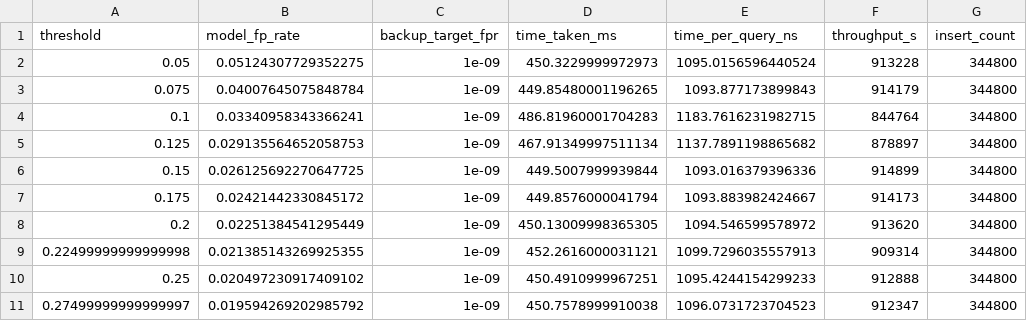
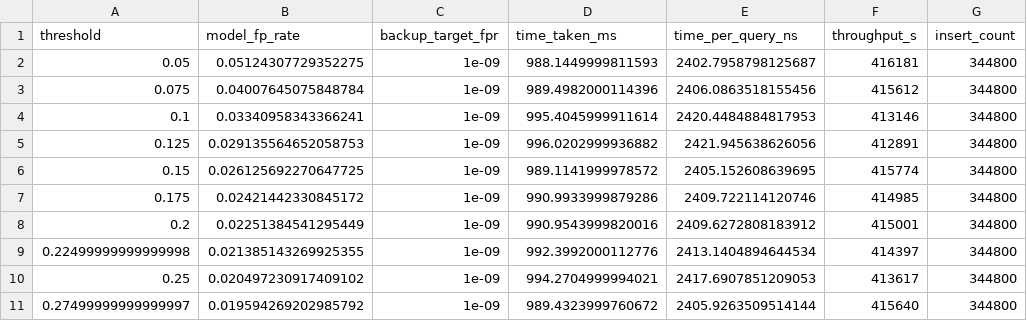
Before and after one commit to hemtilva/learnedBloomFilter, a CSV file: results/result_0.01_32768.csv, drawn as a sheet; only a part is shown; the diff covers the shown part only; the diff names each change by its address in the sheet, - before the commit and + after, or states it on an @@ line.

```diff
--- a/results/result_0.01_32768.csv
+++ b/results/result_0.01_32768.csv
-D2 (time_taken_ms): 450.3229999972973
+D2 (time_taken_ms): 988.1449999811593
-E2 (time_per_query_ns): 1095.0156596440524
+E2 (time_per_query_ns): 2402.7958798125687
-F2 (throughput_s): 913228
+F2 (throughput_s): 416181
-D3 (time_taken_ms): 449.85480001196265
+D3 (time_taken_ms): 989.4982000114396
-E3 (time_per_query_ns): 1093.877173899843
+E3 (time_per_query_ns): 2406.0863518155456
-F3 (throughput_s): 914179
+F3 (throughput_s): 415612
-D4 (time_taken_ms): 486.81960001704283
+D4 (time_taken_ms): 995.4045999911614
-E4 (time_per_query_ns): 1183.7616231982715
+E4 (time_per_query_ns): 2420.4484884817953
-F4 (throughput_s): 844764
+F4 (throughput_s): 413146
-D5 (time_taken_ms): 467.91349997511134
+D5 (time_taken_ms): 996.0202999936882
-E5 (time_per_query_ns): 1137.7891198865682
+E5 (time_per_query_ns): 2421.945638626056
-F5 (throughput_s): 878897
+F5 (throughput_s): 412891
-D6 (time_taken_ms): 449.5007999939844
+D6 (time_taken_ms): 989.1141999978572
-E6 (time_per_query_ns): 1093.016379396336
+E6 (time_per_query_ns): 2405.152608639695
-F6 (throughput_s): 914899
+F6 (throughput_s): 415774
-D7 (time_taken_ms): 449.8576000041794
+D7 (time_taken_ms): 990.9933999879286
-E7 (time_per_query_ns): 1093.883982424667
+E7 (time_per_query_ns): 2409.722114120746
-F7 (throughput_s): 914173
+F7 (throughput_s): 414985
-D8 (time_taken_ms): 450.13009998365305
+D8 (time_taken_ms): 990.9543999820016
-E8 (time_per_query_ns): 1094.546599578972
+E8 (time_per_query_ns): 2409.6272808183912
-F8 (throughput_s): 913620
+F8 (throughput_s): 415001
-D9 (time_taken_ms): 452.2616000031121
+D9 (time_taken_ms): 992.3992000112776
-E9 (time_per_query_ns): 1099.7296035557913
+E9 (time_per_query_ns): 2413.1404894644534
-F9 (throughput_s): 909314
+F9 (throughput_s): 414397
-D10 (time_taken_ms): 450.4910999967251
+D10 (time_taken_ms): 994.2704999994021
-E10 (time_per_query_ns): 1095.4244154299233
+E10 (time_per_query_ns): 2417.6907851209053
-F10 (throughput_s): 912888
+F10 (throughput_s): 413617
-D11 (time_taken_ms): 450.7578999910038
+D11 (time_taken_ms): 989.4323999760672
-E11 (time_per_query_ns): 1096.0731723704523
+E11 (time_per_query_ns): 2405.9263509514144
-F11 (throughput_s): 912347
+F11 (throughput_s): 415640
```
Also changed, not shown: 81 edited cells elsewhere in this file, results/result_0.01_16384.csv, results/result_0.05_16384.csv, 11 other files.
